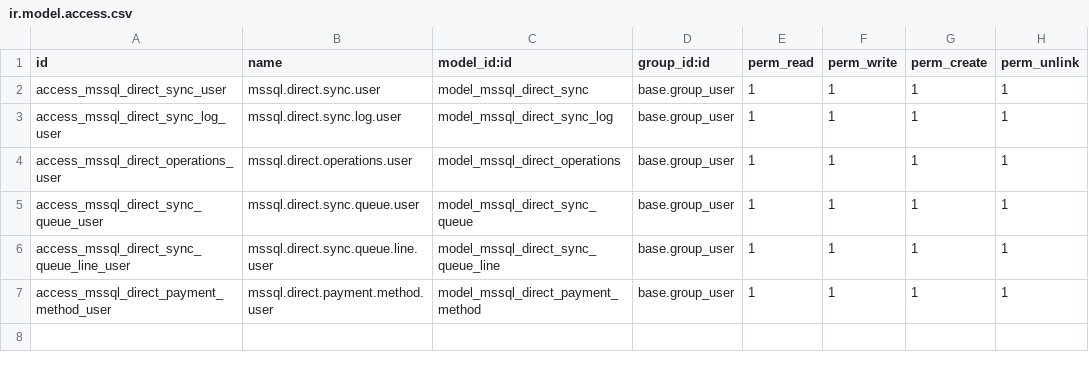
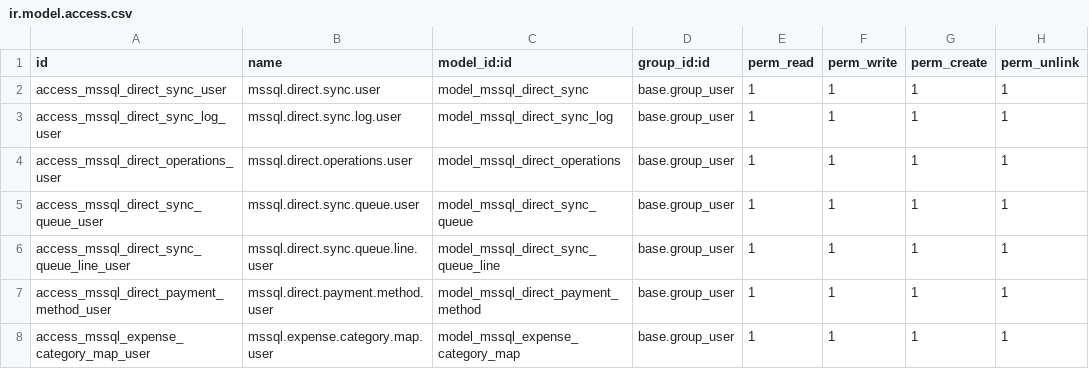
Before and after one commit to Aelassal/mssql, a CSV file: mssql_direct_invoice/security/ir.model.access.csv, drawn as a sheet.

Commit message:
expenses sync

```diff
--- a/mssql_direct_invoice/security/ir.model.access.csv
+++ b/mssql_direct_invoice/security/ir.model.access.csv
@@ -7 +7,2 @@ access_mssql_direct_sync_queue_line_user,mssql.direct.sync.queue.line.user,model
 access_mssql_direct_payment_method_user,mssql.direct.payment.method.user,model_mssql_direct_payment_method,base.group_user,1,1,1,1
+access_mssql_expense_category_map_user,mssql.expense.category.map.user,model_mssql_expense_category_map,base.group_user,1,1,1,1
```
Also changed, not shown: 9 other files.
